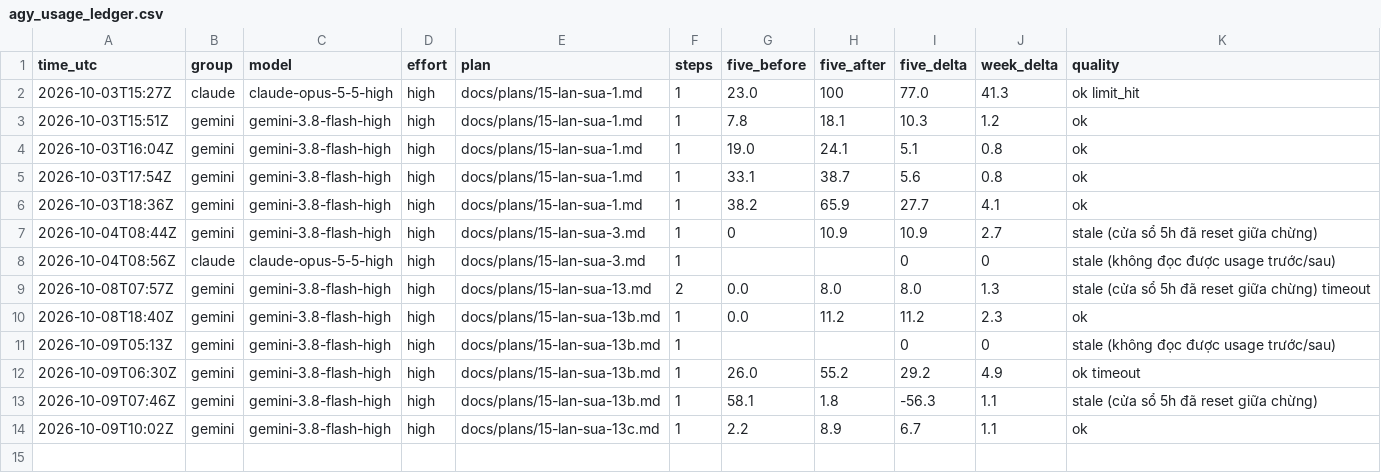
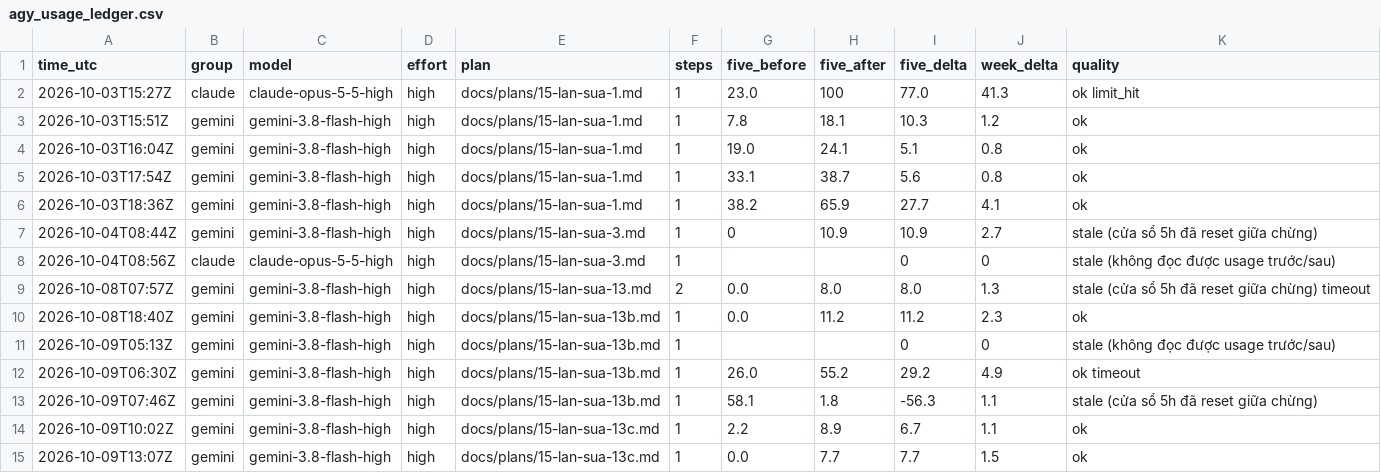
Before and after one commit to sampham-AIstudy/Vietnamese-Sign-Language-Translator, a CSV file: docs/agy_usage_ledger.csv, drawn as a sheet.

```diff
--- a/docs/agy_usage_ledger.csv
+++ b/docs/agy_usage_ledger.csv
@@ -14 +14,2 @@ time_utc,group,model,effort,plan,steps,five_before,five_after,five_delta,week_de
 2026-10-09T10:02Z,gemini,gemini-3.8-flash-high,high,docs/plans/15-lan-sua-13c.md,1,2.2,8.9,6.7,1.1,ok
+2026-10-09T13:07Z,gemini,gemini-3.8-flash-high,high,docs/plans/15-lan-sua-13c.md,1,0.0,7.7,7.7,1.5,ok
```
